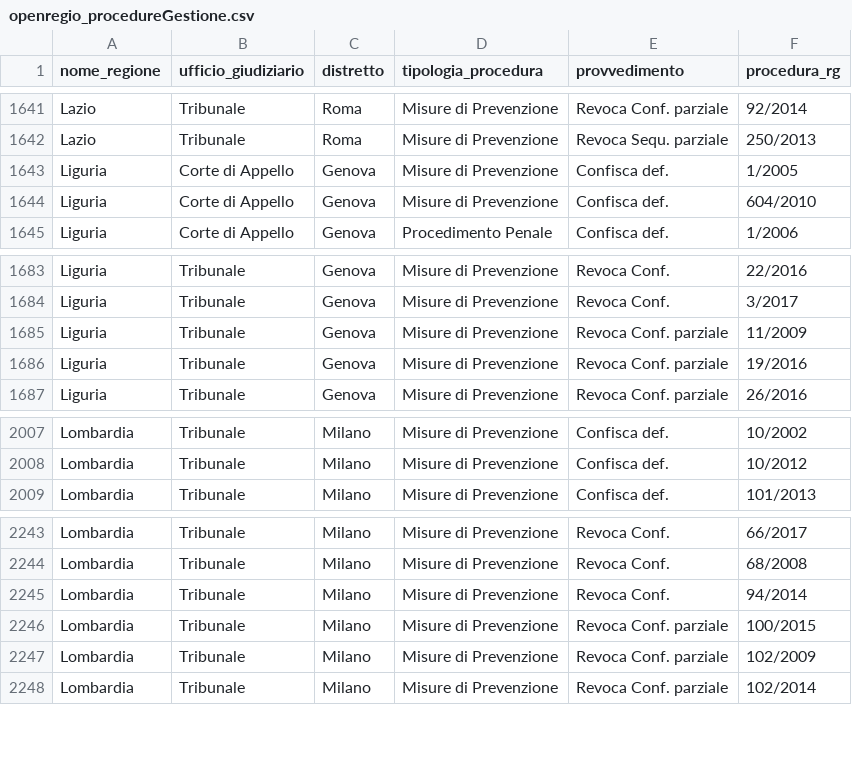
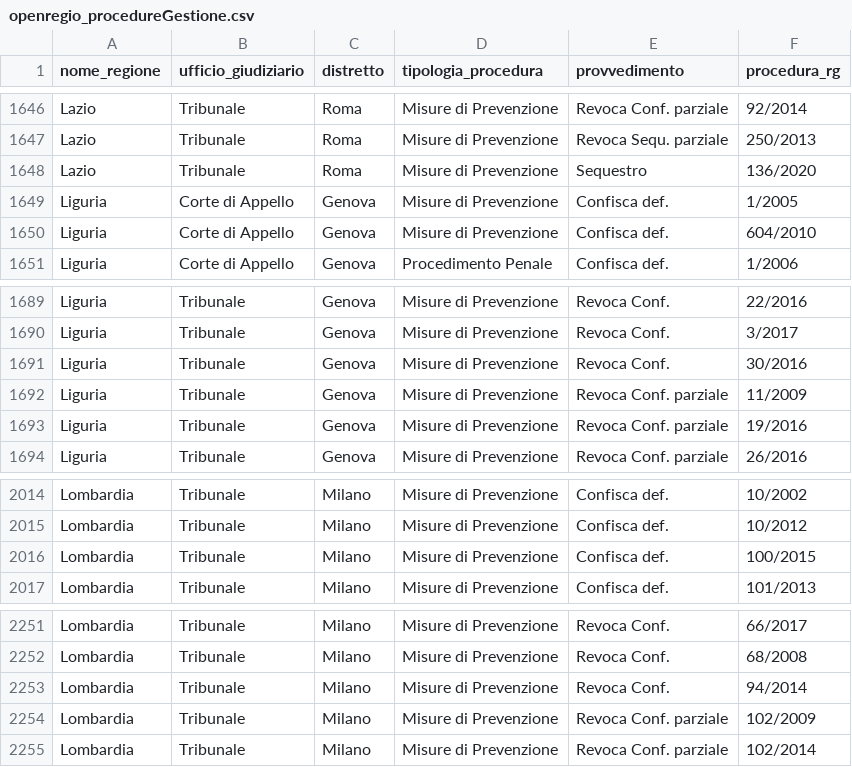
Before and after one commit to aborruso/firstaction, a CSV file: openregio_procedureGestione.csv, drawn as a sheet; only a part is shown, gaps mark what is left out; removed rows and columns are numbered as before the commit, all else as after; the diff covers the shown part only; the diff names each change by its address in the sheet, - before the commit and + after, or states it on an @@ line.

```diff
--- a/openregio_procedureGestione.csv
+++ b/openregio_procedureGestione.csv
+row 1648: Lazio | Tribunale | Roma | Misure di Prevenzione | Sequestro | 136/2020
+row 1691: Liguria | Tribunale | Genova | Misure di Prevenzione | Revoca Conf. | 30/2016
+row 2016: Lombardia | Tribunale | Milano | Misure di Prevenzione | Confisca def. | 100/2015
-row 2246: Lombardia | Tribunale | Milano | Misure di Prevenzione | Revoca Conf. parziale | 100/2015
```
Also changed, not shown: 5 added rows elsewhere in this file, openregio_aziendeGestione.csv, processing/log.csv, 3 other files.
